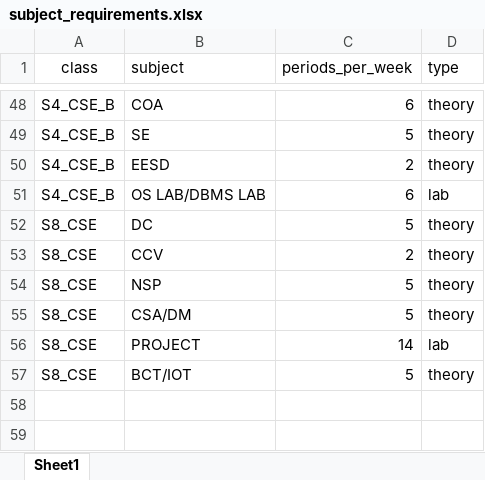
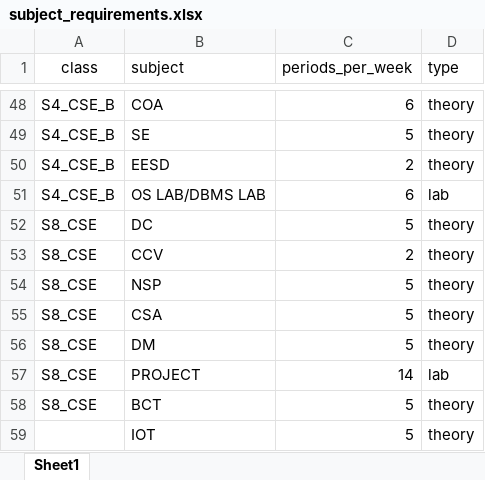
Before and after one commit to AMRITA134/mini_pro, an Excel workbook: uploads/subject_requirements.xlsx, sheet Sheet1, drawn as a sheet; only a part is shown, gaps mark what is left out; values as stored, in another font and other column widths than the file's, no borders; addresses are those after the commit; the diff names each change by its address in the sheet, - before the commit and + after, or states it on an @@ line.

```diff
--- a/uploads/subject_requirements.xlsx (sheet Sheet1)
+++ b/uploads/subject_requirements.xlsx (sheet Sheet1)
-B55 (subject): CSA/DM
+B55 (subject): CSA
+row 56: S8_CSE | DM | 5 | theory
-B58 (subject): BCT/IOT
+B58 (subject): BCT
+row 59:  | IOT | 5 | theory
```
Also changed, not shown: uploads/teacher_subject_mapping.xlsx, 8 other files.
